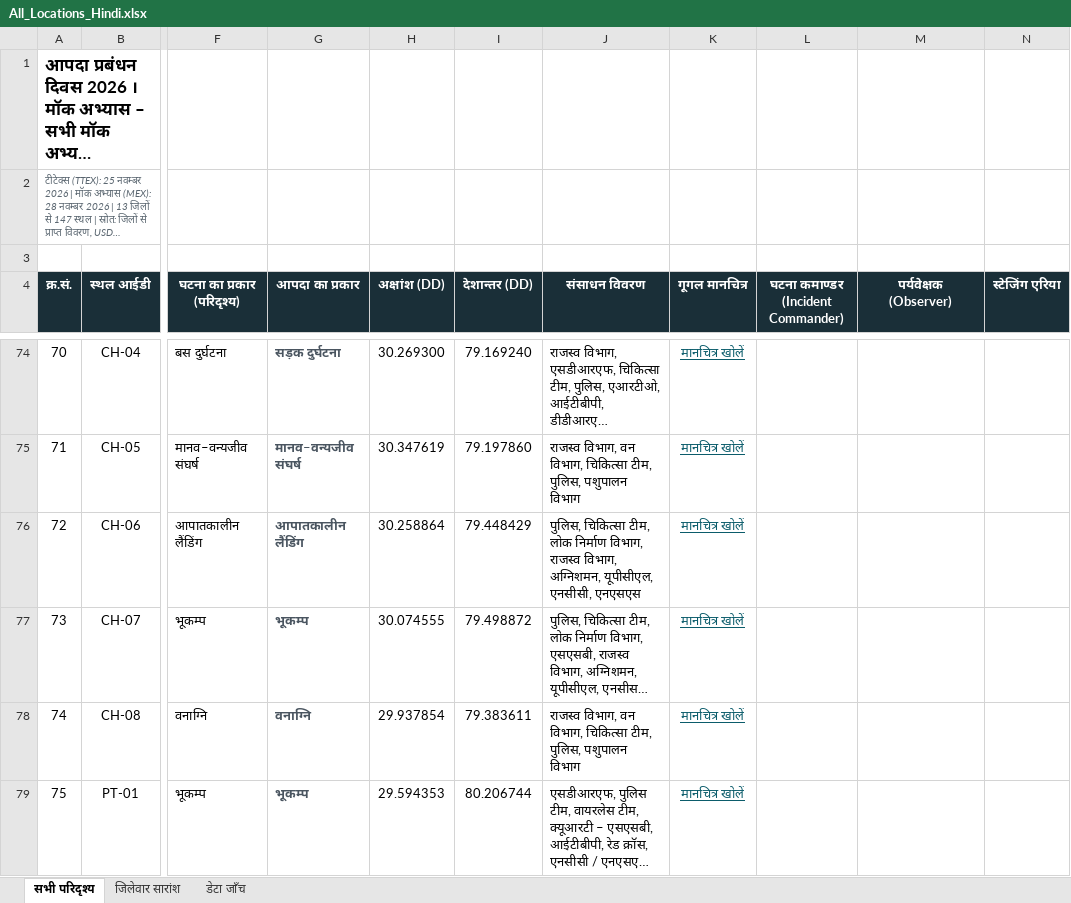
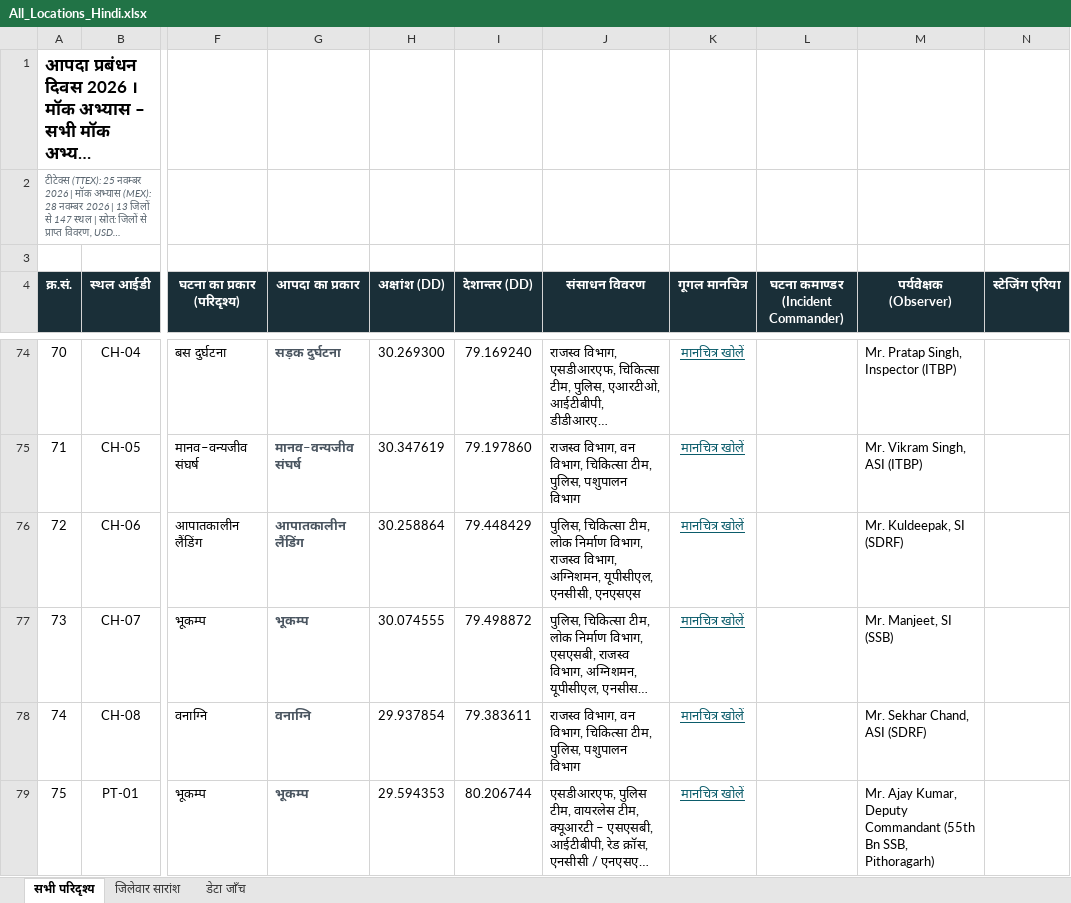
Before and after one commit to usdma-aapdadiwas-2026/usdma-aapdadiwas-2026.github.io, an Excel workbook: All_Locations_Hindi.xlsx, sheet सभी परिदृश्य, drawn as a sheet; only a part is shown, gaps mark what is left out; long unchanged cells end in …; values as stored, in another font and other column widths than the file's, no borders; the diff covers the shown part only; the diff names each change by its address in the sheet, - before the commit and + after, or states it on an @@ line.

```diff
--- a/All_Locations_Hindi.xlsx (sheet सभी परिदृश्य)
+++ b/All_Locations_Hindi.xlsx (sheet सभी परिदृश्य)
-M74 (पर्यवेक्षक (Observer)): (empty)
+M74 (पर्यवेक्षक (Observer)): Mr. Pratap Singh, Inspector (ITBP)
-M75 (पर्यवेक्षक (Observer)): (empty)
+M75 (पर्यवेक्षक (Observer)): Mr. Vikram Singh, ASI (ITBP)
-M76 (पर्यवेक्षक (Observer)): (empty)
+M76 (पर्यवेक्षक (Observer)): Mr. Kuldeepak, SI (SDRF)
-M77 (पर्यवेक्षक (Observer)): (empty)
+M77 (पर्यवेक्षक (Observer)): Mr. Manjeet, SI (SSB)
-M78 (पर्यवेक्षक (Observer)): (empty)
+M78 (पर्यवेक्षक (Observer)): Mr. Sekhar Chand, ASI (SDRF)
-M79 (पर्यवेक्षक (Observer)): (empty)
+M79 (पर्यवेक्षक (Observer)): Mr. Ajay Kumar, Deputy Commandant (55th Bn SSB, Pithoragarh)
```
Also changed, not shown: 88 edited cells elsewhere in this sheet, sheet डेटा जाँच, All_Locations.xlsx, 2 other files.
